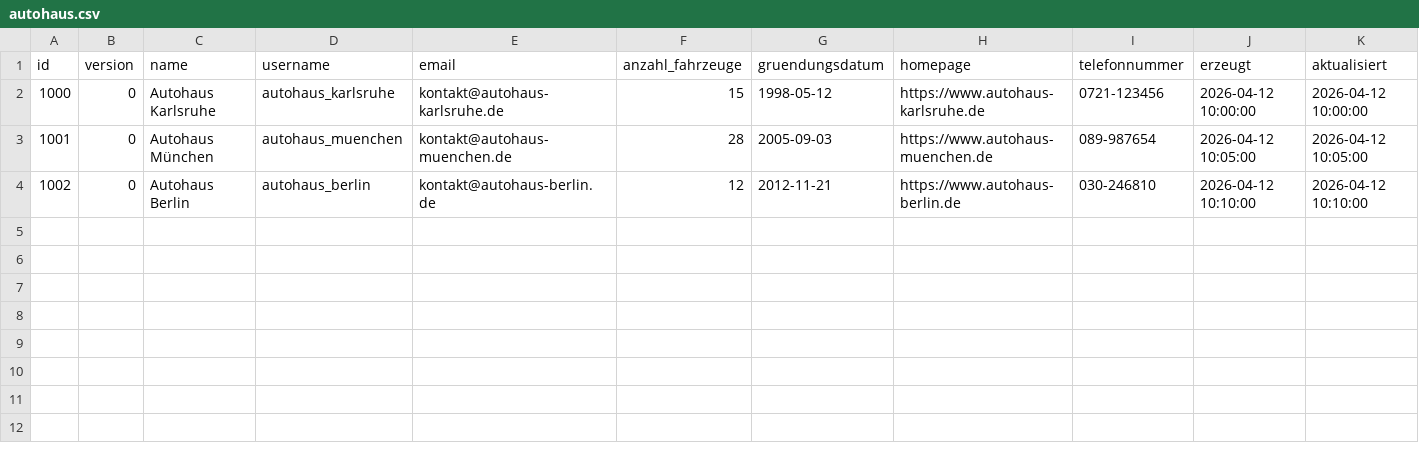
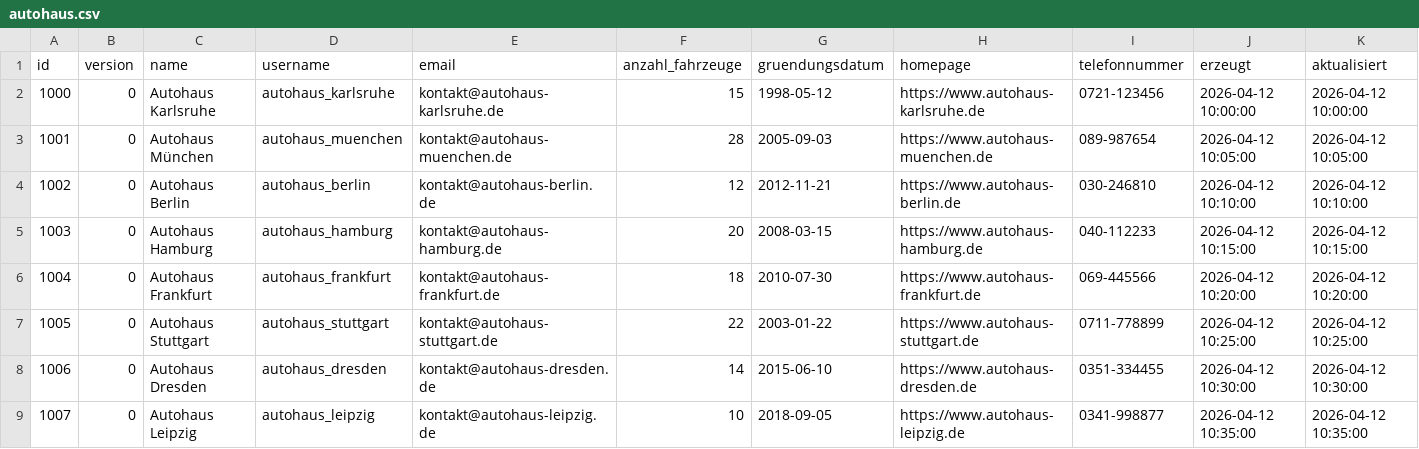
Before and after one commit to jonasriesterer/autohaus, a CSV file: extras/compose/autohaus/autohaus.csv, drawn as a sheet; the diff names each change by its address in the sheet, - before the commit and + after, or states it on an @@ line.

Commit message:
new autohäuser for page 2

```diff
--- a/extras/compose/autohaus/autohaus.csv
+++ b/extras/compose/autohaus/autohaus.csv
+row 5: 1003 | 0 | Autohaus Hamburg | autohaus_hamburg | kontakt@autohaus-hamburg.de | 20 | 2008-03-15 | https://www.autohaus-hamburg.de | 040-112233 | 2026-04-12 10:15:00 | 2026-04-12 10:15:00
+row 6: 1004 | 0 | Autohaus Frankfurt | autohaus_frankfurt | kontakt@autohaus-frankfurt.de | 18 | 2010-07-30 | https://www.autohaus-frankfurt.de | 069-445566 | 2026-04-12 10:20:00 | 2026-04-12 10:20:00
+row 7: 1005 | 0 | Autohaus Stuttgart | autohaus_stuttgart | kontakt@autohaus-stuttgart.de | 22 | 2003-01-22 | https://www.autohaus-stuttgart.de | 0711-778899 | 2026-04-12 10:25:00 | 2026-04-12 10:25:00
+row 8: 1006 | 0 | Autohaus Dresden | autohaus_dresden | kontakt@autohaus-dresden.de | 14 | 2015-06-10 | https://www.autohaus-dresden.de | 0351-334455 | 2026-04-12 10:30:00 | 2026-04-12 10:30:00
+row 9: 1007 | 0 | Autohaus Leipzig | autohaus_leipzig | kontakt@autohaus-leipzig.de | 10 | 2018-09-05 | https://www.autohaus-leipzig.de | 0341-998877 | 2026-04-12 10:35:00 | 2026-04-12 10:35:00
```
